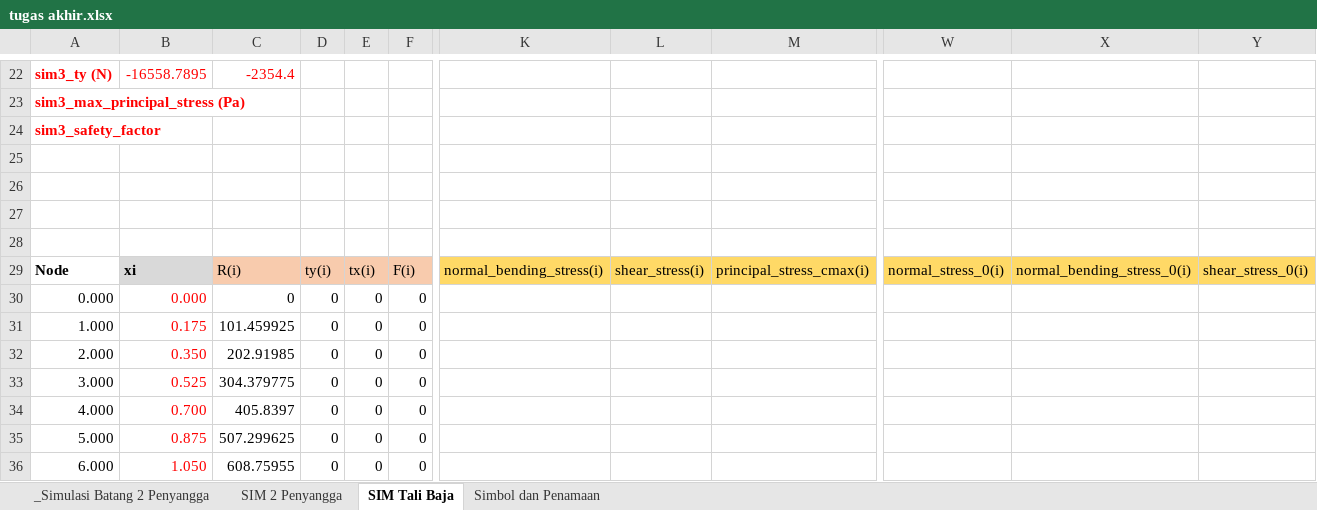
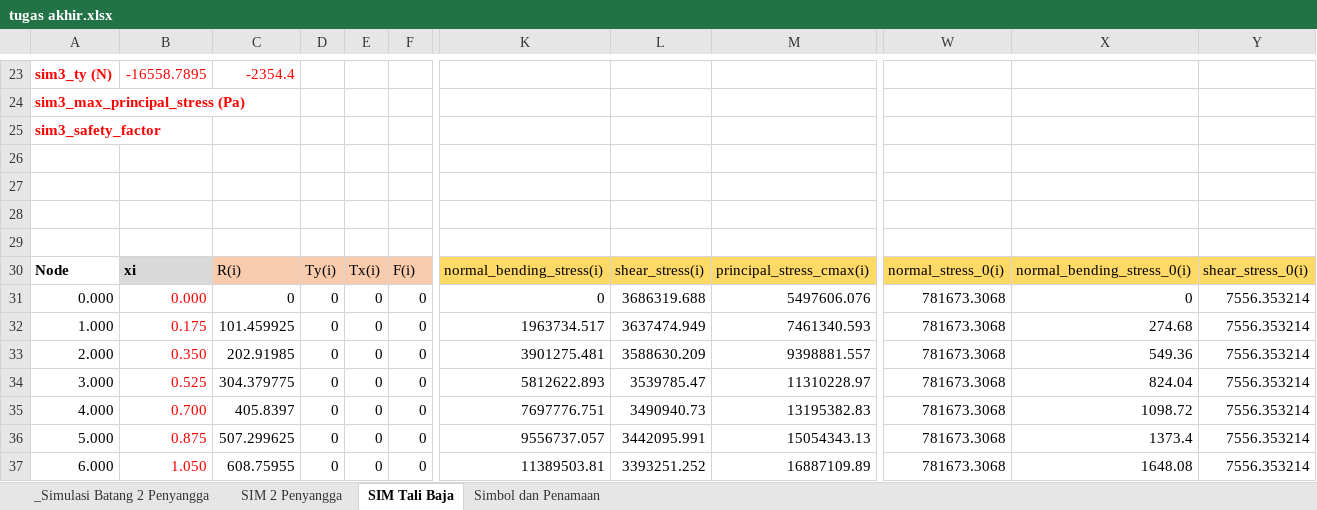
Before and after one commit to snowheat/crane3, an Excel workbook: doc/tugas akhir.xlsx, sheet SIM Tali Baja, drawn as a sheet; only a part is shown, gaps mark what is left out; values as stored, in another font and other column widths than the file's, no borders; charts and pictures not drawn; addresses are those after the commit; the diff covers the shown part only; the diff names each change by its address in the sheet, - before the commit and + after, or states it on an @@ line.

Commit message:
+ perubahan di dokumen word, excel + penambahan absolut di tiap komponen gaya principal

```diff
--- a/doc/tugas akhir.xlsx (sheet SIM Tali Baja)
+++ b/doc/tugas akhir.xlsx (sheet SIM Tali Baja)
-D30: ty(i)
+D30: Ty(i)
-E30: tx(i)
+E30: Tx(i)
-K31: (empty)
+K31: 0
-L31: (empty)
+L31: 3686319.688
-M31: (empty)
+M31: 5497606.076
-W31:W37: (empty)
+W31:W37: 781673.3068
-X31: (empty)
+X31: 0
-Y31:Y37: (empty)
+Y31:Y37: 7556.353214
-K32: (empty)
+K32: 1963734.517
-L32: (empty)
+L32: 3637474.949
-M32: (empty)
+M32: 7461340.593
-X32: (empty)
+X32: 274.68
-K33: (empty)
+K33: 3901275.481
-L33: (empty)
+L33: 3588630.209
-M33: (empty)
+M33: 9398881.557
-X33: (empty)
+X33: 549.36
-K34: (empty)
+K34: 5812622.893
-L34: (empty)
+L34: 3539785.47
-M34: (empty)
+M34: 11310228.97
-X34: (empty)
+X34: 824.04
-K35: (empty)
+K35: 7697776.751
-L35: (empty)
+L35: 3490940.73
-M35: (empty)
+M35: 13195382.83
-X35: (empty)
+X35: 1098.72
-K36: (empty)
+K36: 9556737.057
-L36: (empty)
+L36: 3442095.991
-M36: (empty)
+M36: 15054343.13
-X36: (empty)
+X36: 1373.4
-K37: (empty)
+K37: 11389503.81
-L37: (empty)
+L37: 3393251.252
-M37: (empty)
+M37: 16887109.89
-X37: (empty)
+X37: 1648.08
```
Also changed, not shown: 1 added row and 1188 edited cells elsewhere in this sheet, sheet Simbol dan Penamaan, formulas that keep their value, charts or pictures, 5 other files.
